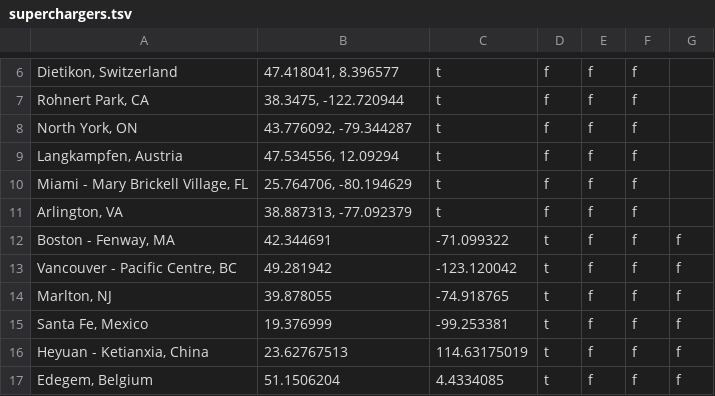
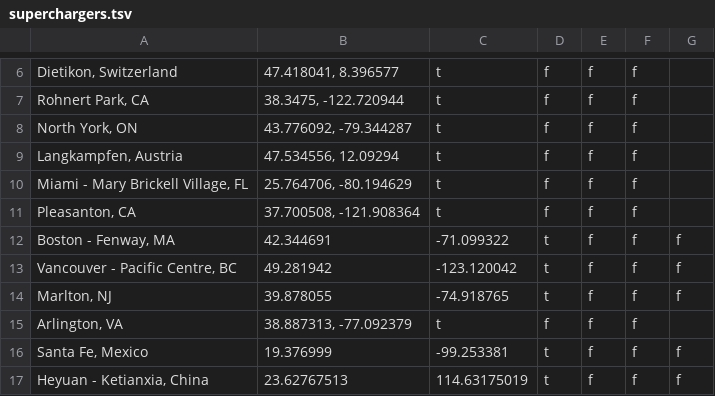
Before and after one commit to tesladdicts/teslajson, a TSV file: superchargers.tsv, drawn as a sheet; only a part is shown, gaps mark what is left out; the shorter side is filled out with more unchanged rows.

Commit message:
Tesla supercharger locations 2019-05-17 b

```diff
--- a/superchargers.tsv
+++ b/superchargers.tsv
@@ -10,3 +10,3 @@ Langkampfen, Austria	47.534556, 12.09294	t	f	f	f
 Miami - Mary Brickell Village, FL	25.764706, -80.194629	t	f	f	f
-Arlington, VA	38.887313, -77.092379	t	f	f	f
+Pleasanton, CA	37.700508, -121.908364	t	f	f	f
 Boston - Fenway, MA	42.344691	-71.099322	t	f	f	f
@@ -14,2 +14,3 @@ Vancouver - Pacific Centre, BC	49.281942	-123.120042	t	f	f	f
 Marlton, NJ	39.878055	-74.918765	t	f	f	f
+Arlington, VA	38.887313, -77.092379	t	f	f	f
 Santa Fe, Mexico	19.376999	-99.253381	t	f	f	f
```
